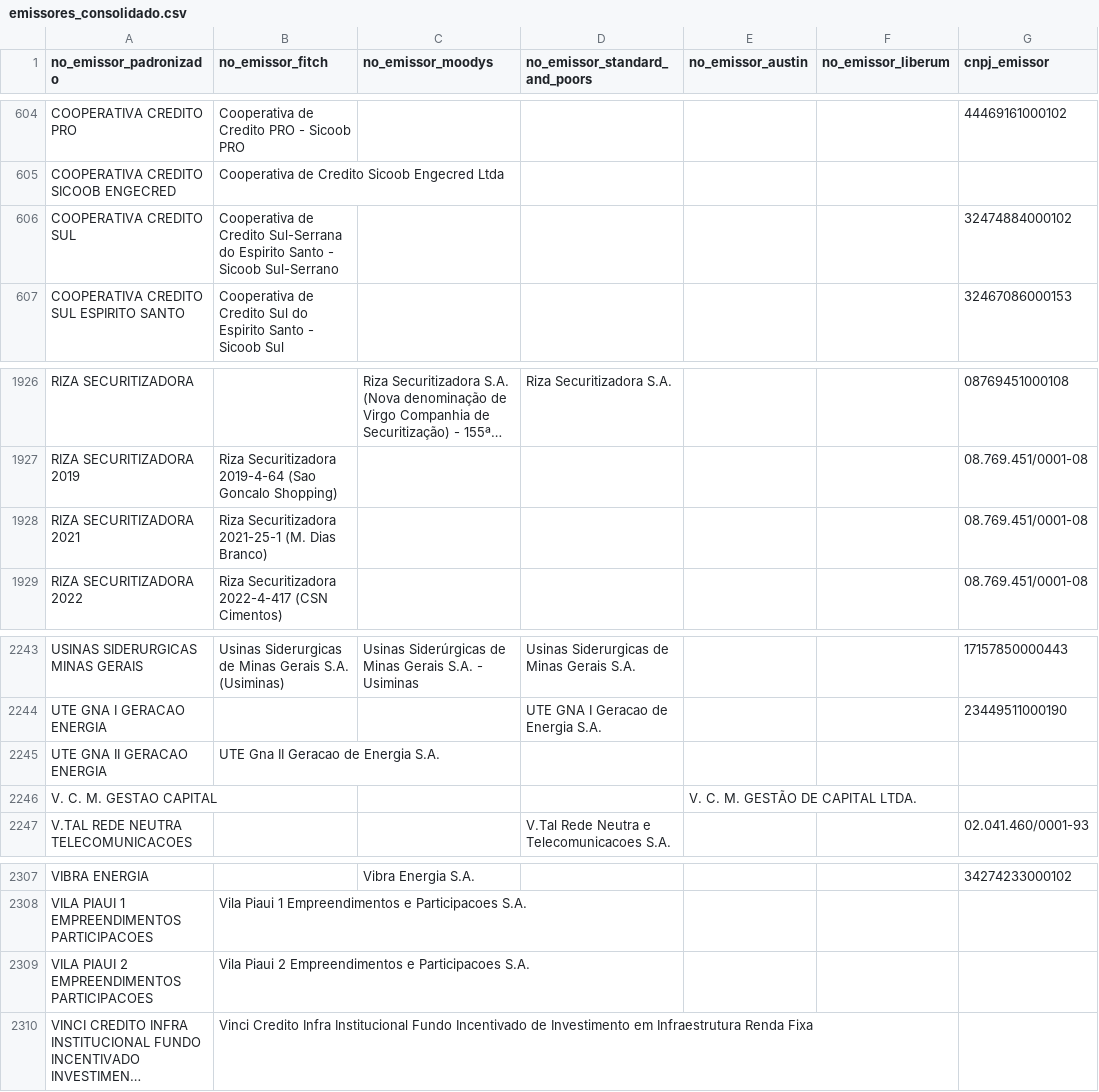
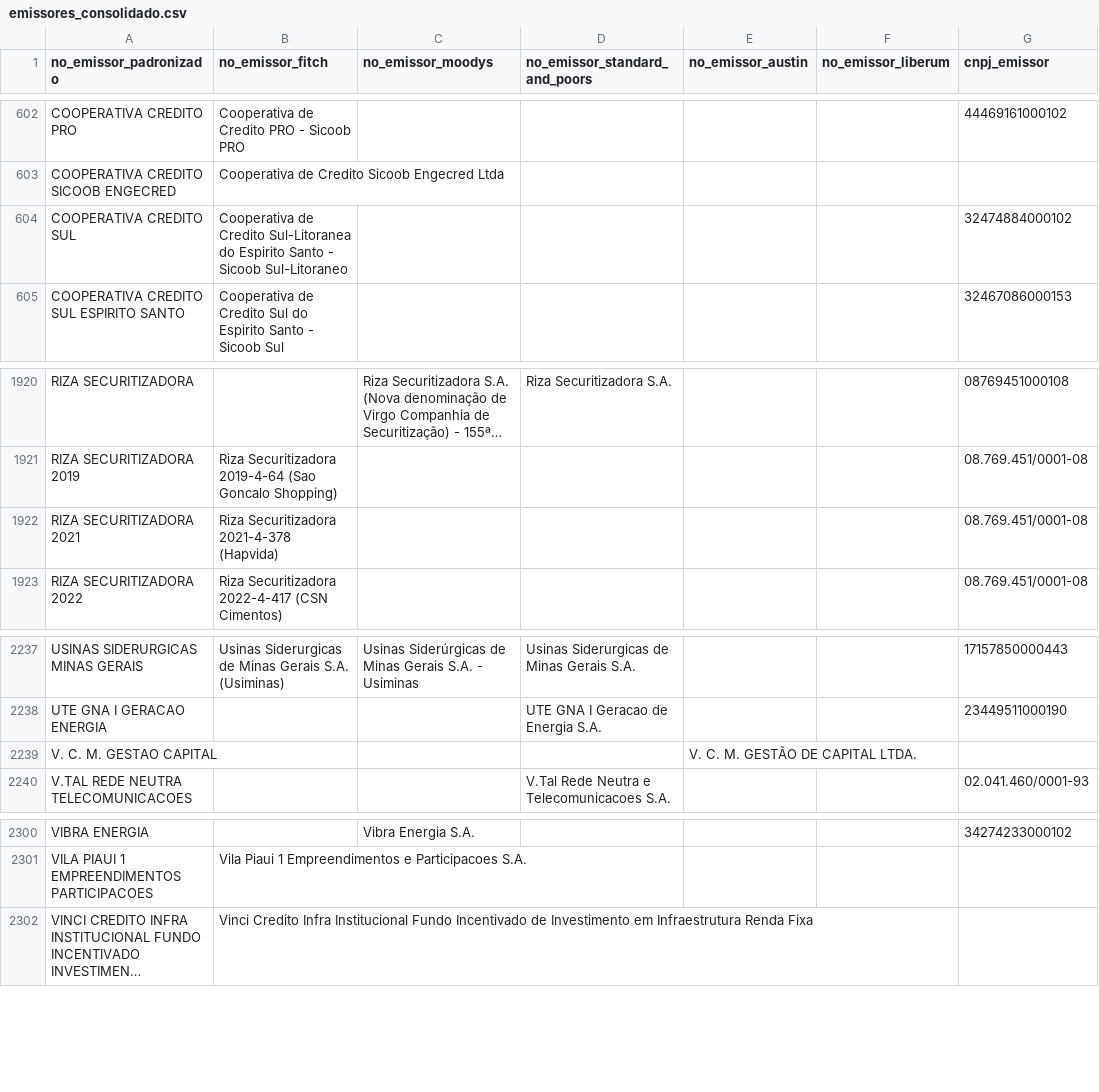
Before and after one commit to PulseDataLabs/PulseRatingsBrasil, a CSV file: data/emissores_consolidado.csv, drawn as a sheet; only a part is shown, gaps mark what is left out; long unchanged cells end in …; removed rows and columns are numbered as before the commit, all else as after; the diff covers the shown part only; the diff names each change by its address in the sheet, - before the commit and + after, or states it on an @@ line.

```diff
--- a/data/emissores_consolidado.csv
+++ b/data/emissores_consolidado.csv
-B604 (no_emissor_fitch): …de Credito Sul-Serrana do Espirito Santo - Sicoob Sul-Serrano
+B604 (no_emissor_fitch): …de Credito Sul-Litoranea do Espirito Santo - Sicoob Sul-Litoraneo
-B1922 (no_emissor_fitch): Riza Securitizadora 2021-25-1 (M. Dias Branco)
+B1922 (no_emissor_fitch): Riza Securitizadora 2021-4-378 (Hapvida)
-row 2245: UTE GNA II GERACAO ENERGIA | UTE Gna II Geracao de Energia S.A.
-row 2309: VILA PIAUI 2 EMPREENDIMENTOS PARTICIPACOES | Vila Piaui 2 Empreendimentos e Participacoes S.A.
```
Also changed, not shown: 6 removed rows elsewhere in this file, data/austin_ratings.csv, data/fitch_emissores.csv, 16 other files.
